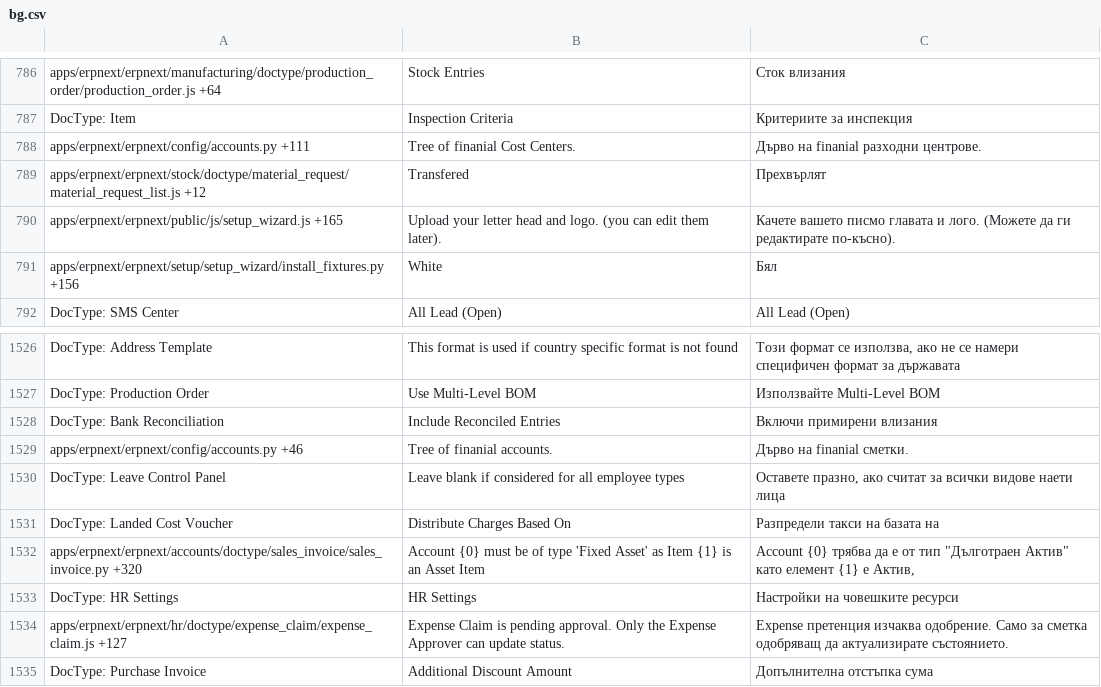
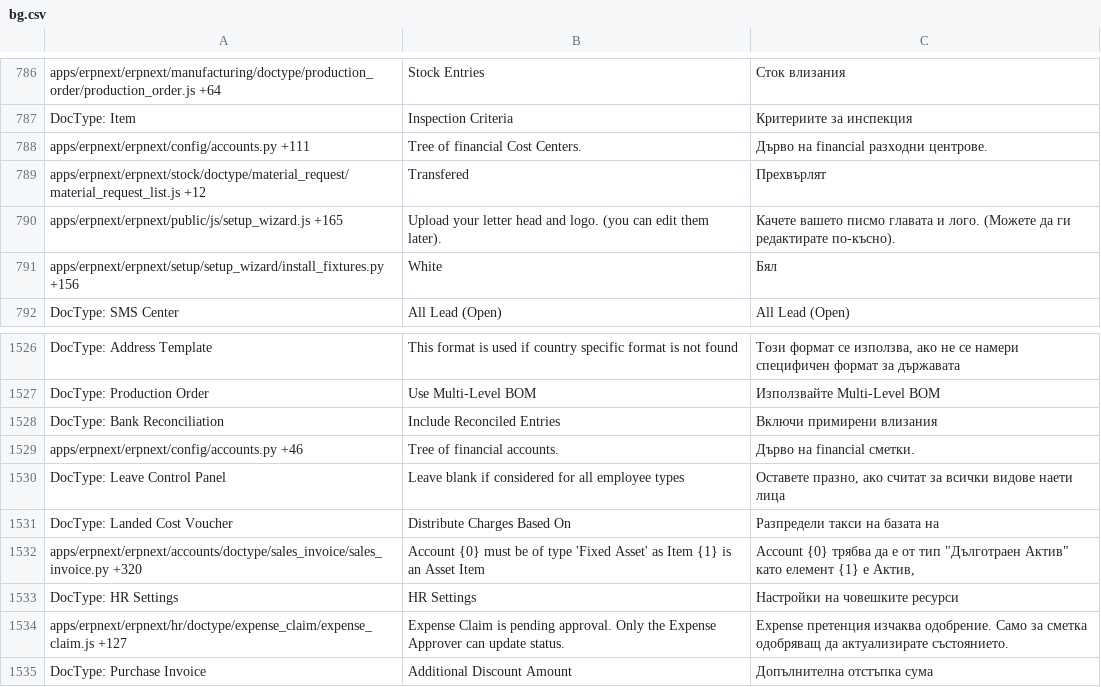
Before and after one commit to techyst-net/nexyst, a CSV file: erpnext/translations/bg.csv, drawn as a sheet; only a part is shown, gaps mark what is left out.

```diff
--- a/erpnext/translations/bg.csv
+++ b/erpnext/translations/bg.csv
@@ -812,3 +812,3 @@ apps/erpnext/erpnext/manufacturing/doctype/production_order/production_order.js
 DocType: Item,Inspection Criteria,Критериите за инспекция
-apps/erpnext/erpnext/config/accounts.py +111,Tree of finanial Cost Centers.,Дърво на finanial разходни центрове.
+apps/erpnext/erpnext/config/accounts.py +111,Tree of financial Cost Centers.,Дърво на financial разходни центрове.
 apps/erpnext/erpnext/stock/doctype/material_request/material_request_list.js +12,Transfered,Прехвърлят
@@ -1557,3 +1557,3 @@ DocType: Production Order,Use Multi-Level BOM,Използвайте Multi-Level
 DocType: Bank Reconciliation,Include Reconciled Entries,Включи примирени влизания
-apps/erpnext/erpnext/config/accounts.py +46,Tree of finanial accounts.,Дърво на finanial сметки.
+apps/erpnext/erpnext/config/accounts.py +46,Tree of financial accounts.,Дърво на financial сметки.
 DocType: Leave Control Panel,Leave blank if considered for all employee types,"Оставете празно, ако считат за всички видове наети лица"
```
Also changed, not shown: erpnext/translations/ar.csv, erpnext/translations/bn.csv, 52 other files.
